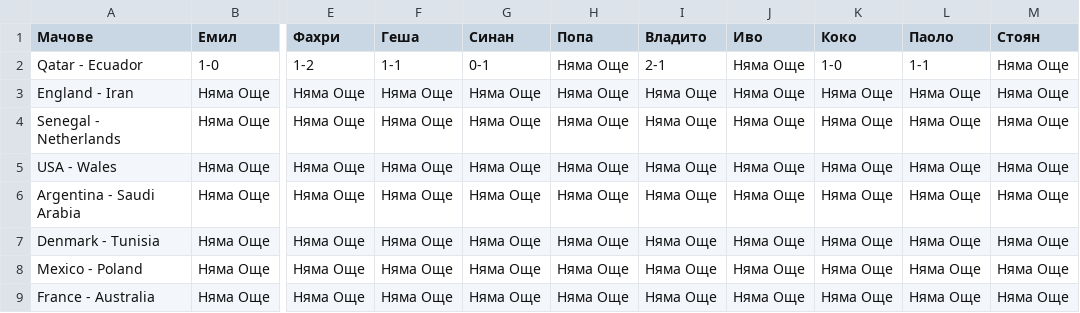
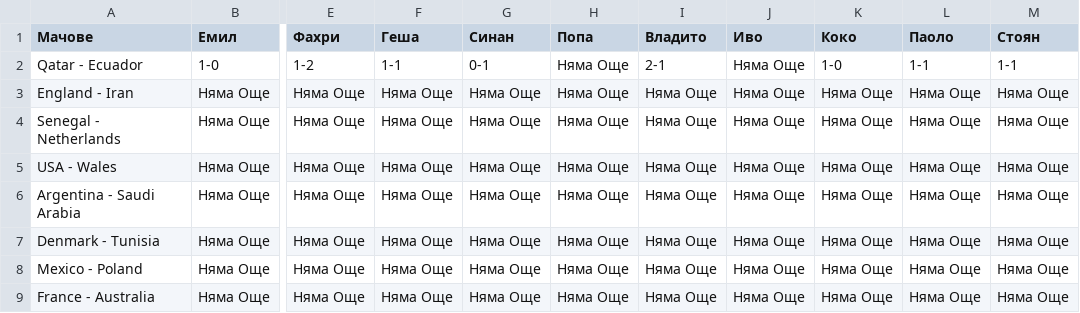
Before and after one commit to EmilStoev/worldcup, a CSV file: predictions.csv, drawn as a sheet; only a part is shown, gaps mark what is left out; the diff names each change by its address in the sheet, - before the commit and + after, or states it on an @@ line.

Commit message:
Update predictions.csv

```diff
--- a/predictions.csv
+++ b/predictions.csv
-M2 (Стоян): Няма Още
+M2 (Стоян): 1-1
```
